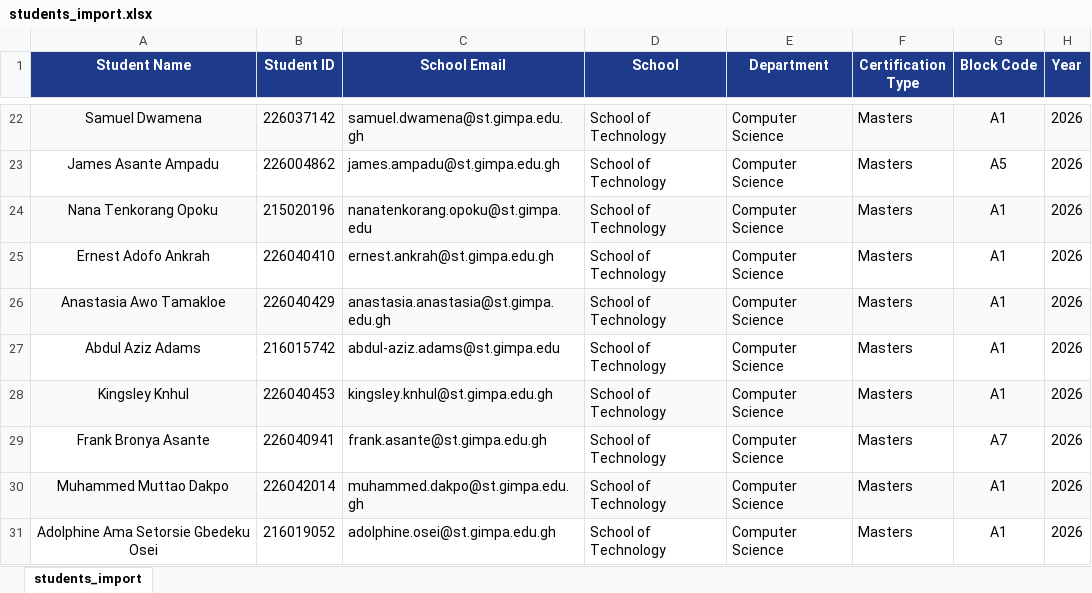
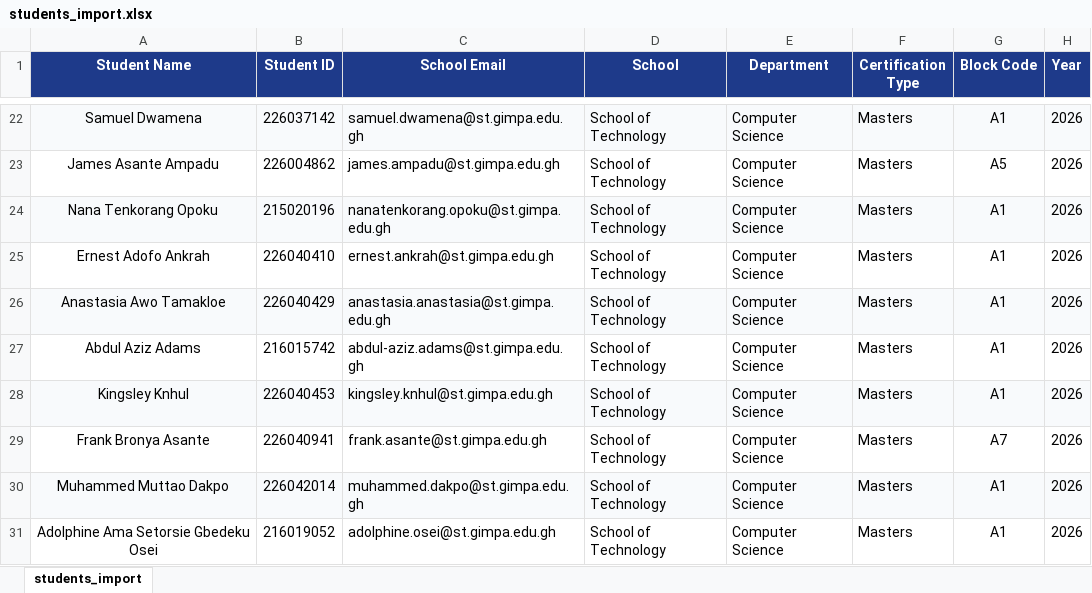
Before and after one commit to Lexies99/GIMPA_Thesis_Repository_Bootstrap, an Excel workbook: csv_uploads/students_import.xlsx, sheet students_import, drawn as a sheet; only a part is shown, gaps mark what is left out; values as stored, in another font and other column widths than the file's, no borders; the diff names each change by its address in the sheet, - before the commit and + after, or states it on an @@ line.

Commit message:
Allow postgraduate project groups A1-A50 in student import and fix student email domains

```diff
--- a/csv_uploads/students_import.xlsx (sheet students_import)
+++ b/csv_uploads/students_import.xlsx (sheet students_import)
-C24 (School Email): nanatenkorang.opoku@st.gimpa.edu
+C24 (School Email): nanatenkorang.opoku@st.gimpa.edu.gh
-C27 (School Email): abdul-aziz.adams@st.gimpa.edu
+C27 (School Email): abdul-aziz.adams@st.gimpa.edu.gh
```
Also changed, not shown: csv_uploads/lecturers_supervisors_import.xlsx, csv_uploads/student_supervisor_allocation.xlsx, 5 other files.
